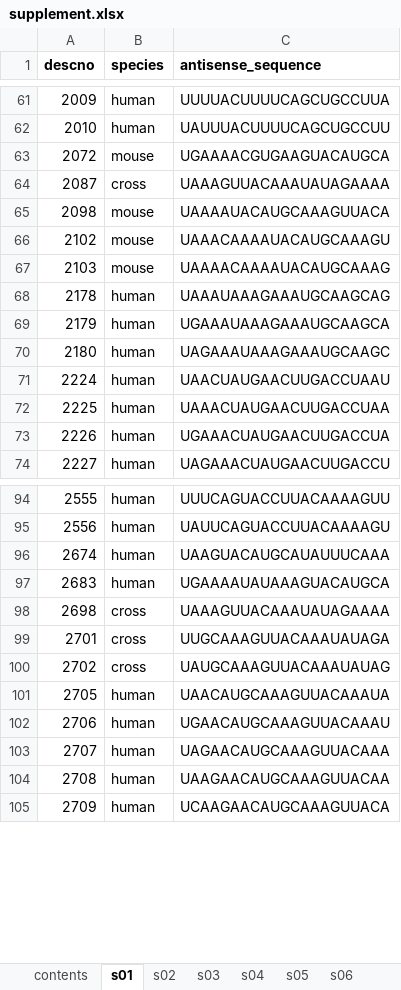
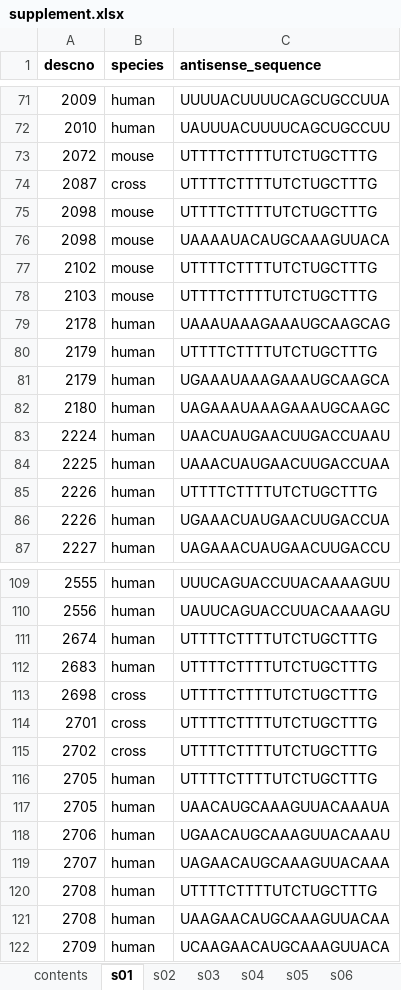
Before and after one commit to ericminikel/divalent, an Excel workbook: display_items/supplement.xlsx, sheet s01, drawn as a sheet; only a part is shown, gaps mark what is left out; values as stored, in another font and other column widths than the file's, no borders; addresses are those after the commit; the diff covers the shown part only; the diff names each change by its address in the sheet, - before the commit and + after, or states it on an @@ line.

```diff
--- a/display_items/supplement.xlsx (sheet s01)
+++ b/display_items/supplement.xlsx (sheet s01)
-C73 (antisense_sequence): UGAAAACGUGAAGUACAUGCA
+C73 (antisense_sequence): UTTTTCTTTTUTCTUGCTTTG
-C74 (antisense_sequence): UAAAGUUACAAAUAUAGAAAA
+C74 (antisense_sequence): UTTTTCTTTTUTCTUGCTTTG
+row 75: 2098 | mouse | UTTTTCTTTTUTCTUGCTTTG
-C77 (antisense_sequence): UAAACAAAAUACAUGCAAAGU
+C77 (antisense_sequence): UTTTTCTTTTUTCTUGCTTTG
-C78 (antisense_sequence): UAAAACAAAAUACAUGCAAAG
+C78 (antisense_sequence): UTTTTCTTTTUTCTUGCTTTG
+row 80: 2179 | human | UTTTTCTTTTUTCTUGCTTTG
+row 85: 2226 | human | UTTTTCTTTTUTCTUGCTTTG
-C111 (antisense_sequence): UAAGUACAUGCAUAUUUCAAA
+C111 (antisense_sequence): UTTTTCTTTTUTCTUGCTTTG
-C112 (antisense_sequence): UGAAAAUAUAAAGUACAUGCA
+C112 (antisense_sequence): UTTTTCTTTTUTCTUGCTTTG
-C113 (antisense_sequence): UAAAGUUACAAAUAUAGAAAA
+C113 (antisense_sequence): UTTTTCTTTTUTCTUGCTTTG
-C114 (antisense_sequence): UUGCAAAGUUACAAAUAUAGA
+C114 (antisense_sequence): UTTTTCTTTTUTCTUGCTTTG
-C115 (antisense_sequence): UAUGCAAAGUUACAAAUAUAG
+C115 (antisense_sequence): UTTTTCTTTTUTCTUGCTTTG
+row 116: 2705 | human | UTTTTCTTTTUTCTUGCTTTG
+row 120: 2708 | human | UTTTTCTTTTUTCTUGCTTTG
```
Also changed, not shown: 12 added rows and 10 edited cells elsewhere in this sheet, sheet s41, sheet s02, sheet s43, sheet s03, sheet s44, sheet contents, other sheet tabs, 12 other files.
